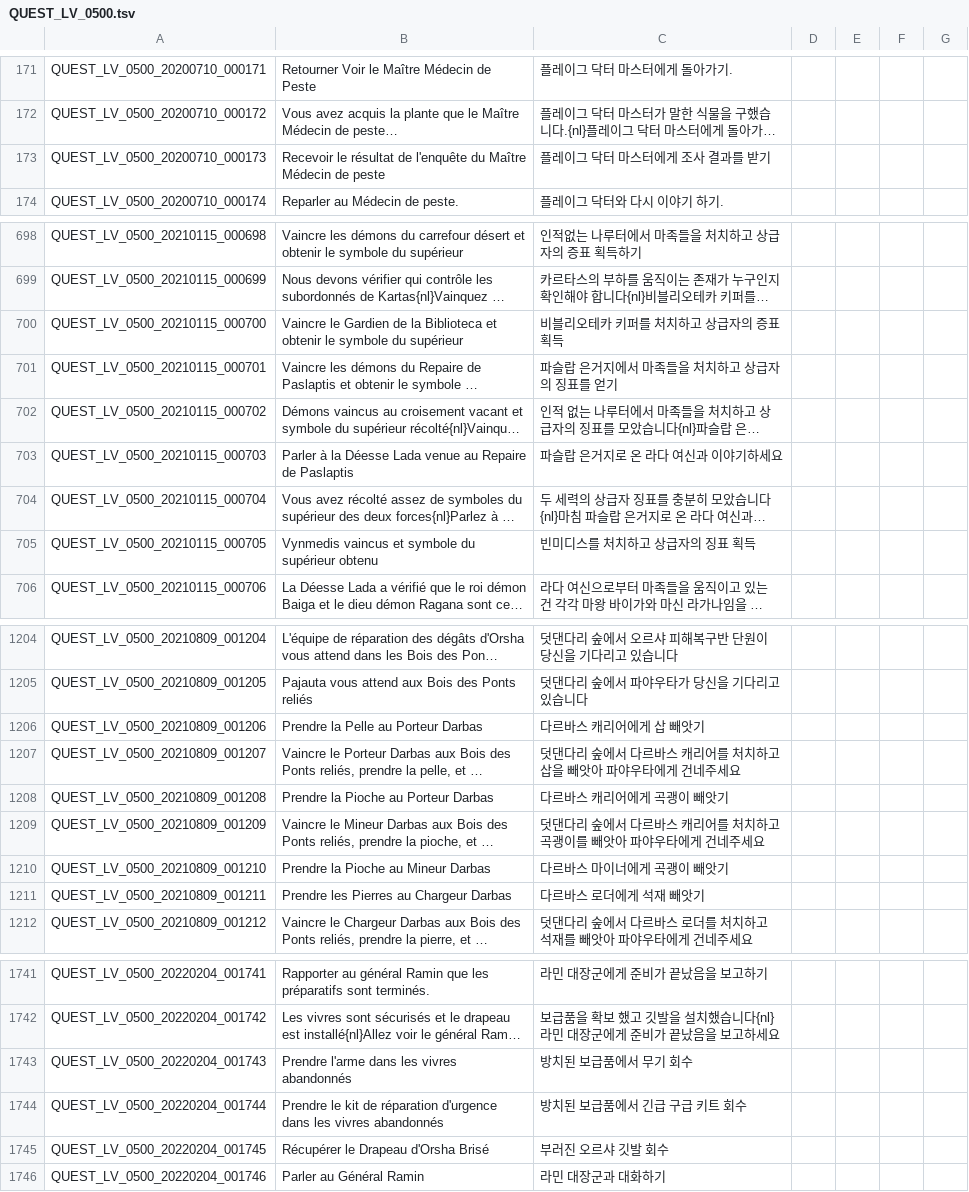
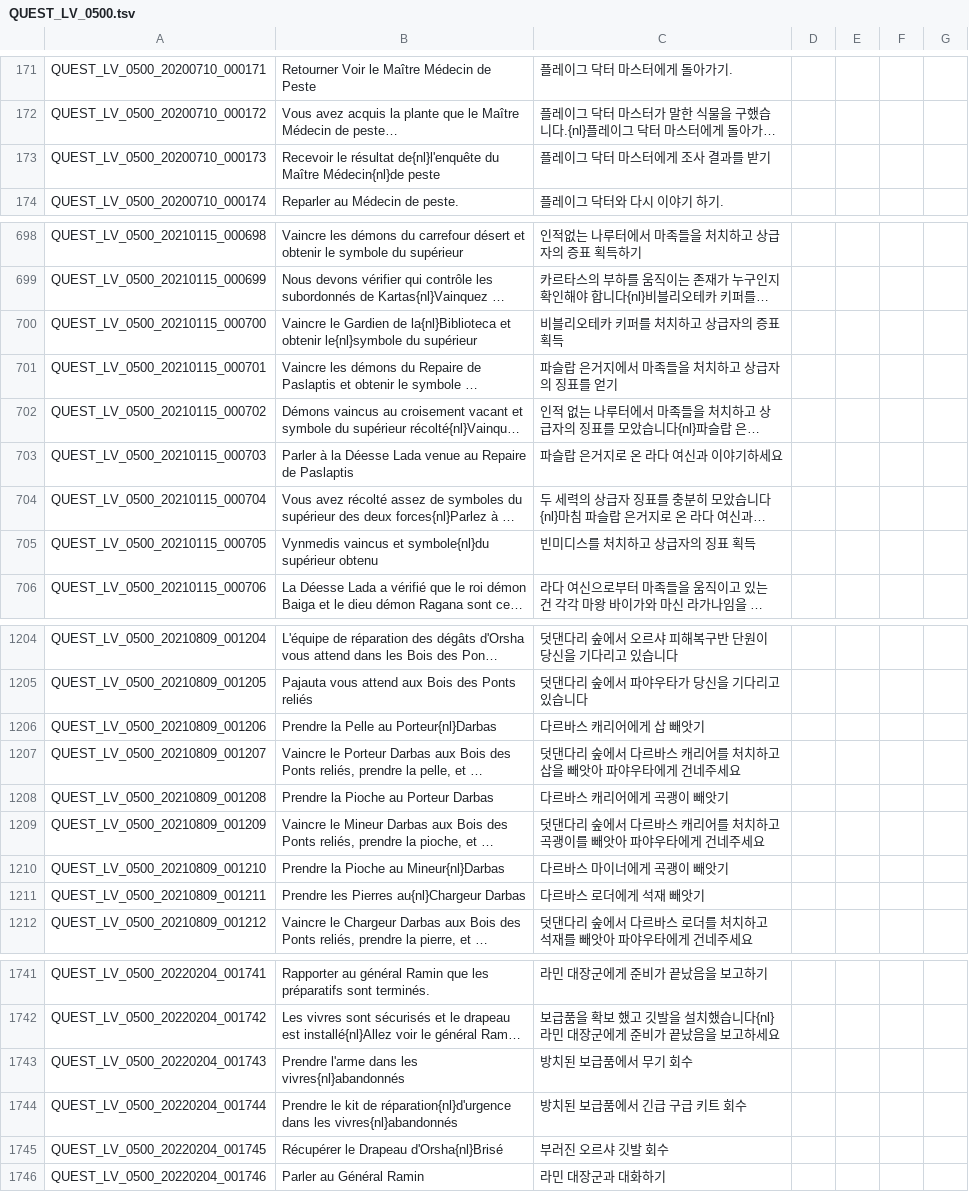
Before and after one commit to Michieru/FrenchTranslationToS, a TSV file: French/QUEST_LV_0500.tsv, drawn as a sheet; only a part is shown, gaps mark what is left out; long unchanged cells end in …; the diff covers the shown part only; the diff names each change by its address in the sheet, - before the commit and + after, or states it on an @@ line.

```diff
--- a/French/QUEST_LV_0500.tsv
+++ b/French/QUEST_LV_0500.tsv
-B173: …le résultat de l'enquête du Maître Médecin de peste
+B173: …le résultat de{nl}l'enquête du Maître Médecin{nl}de peste
-B700: …Gardien de la Biblioteca et obtenir le symbole du supérieur
+B700: …Gardien de la{nl}Biblioteca et obtenir le{nl}symbole du supérieur
-B705: …vaincus et symbole du supérieur obtenu
+B705: …vaincus et symbole{nl}du supérieur obtenu
-B1206: Prendre la Pelle au Porteur Darbas
+B1206: Prendre la Pelle au Porteur{nl}Darbas
-B1210: Prendre la Pioche au Mineur Darbas
+B1210: Prendre la Pioche au Mineur{nl}Darbas
-B1211: Prendre les Pierres au Chargeur Darbas
+B1211: Prendre les Pierres au{nl}Chargeur Darbas
-B1743: Prendre l'arme dans les vivres abandonnés
+B1743: Prendre l'arme dans les vivres{nl}abandonnés
-B1744: …kit de réparation d'urgence dans les vivres abandonnés
+B1744: …kit de réparation{nl}d'urgence dans les vivres{nl}abandonnés
-B1745: Récupérer le Drapeau d'Orsha Brisé
+B1745: Récupérer le Drapeau d'Orsha{nl}Brisé
```
Also changed, not shown: 6 edited cells elsewhere in this file, French/QUEST_JOBSTEP.tsv, French/UI.tsv, 8 other files.
